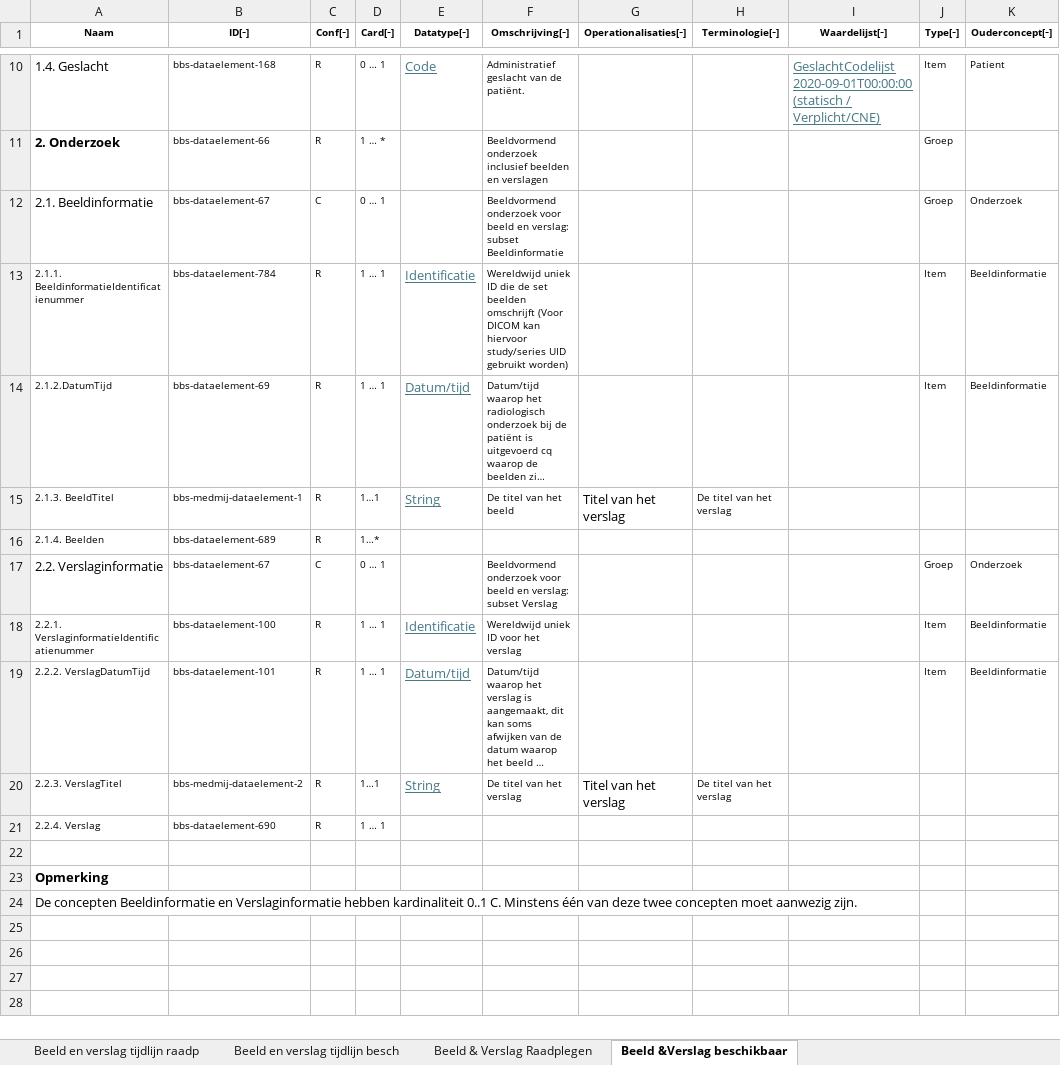
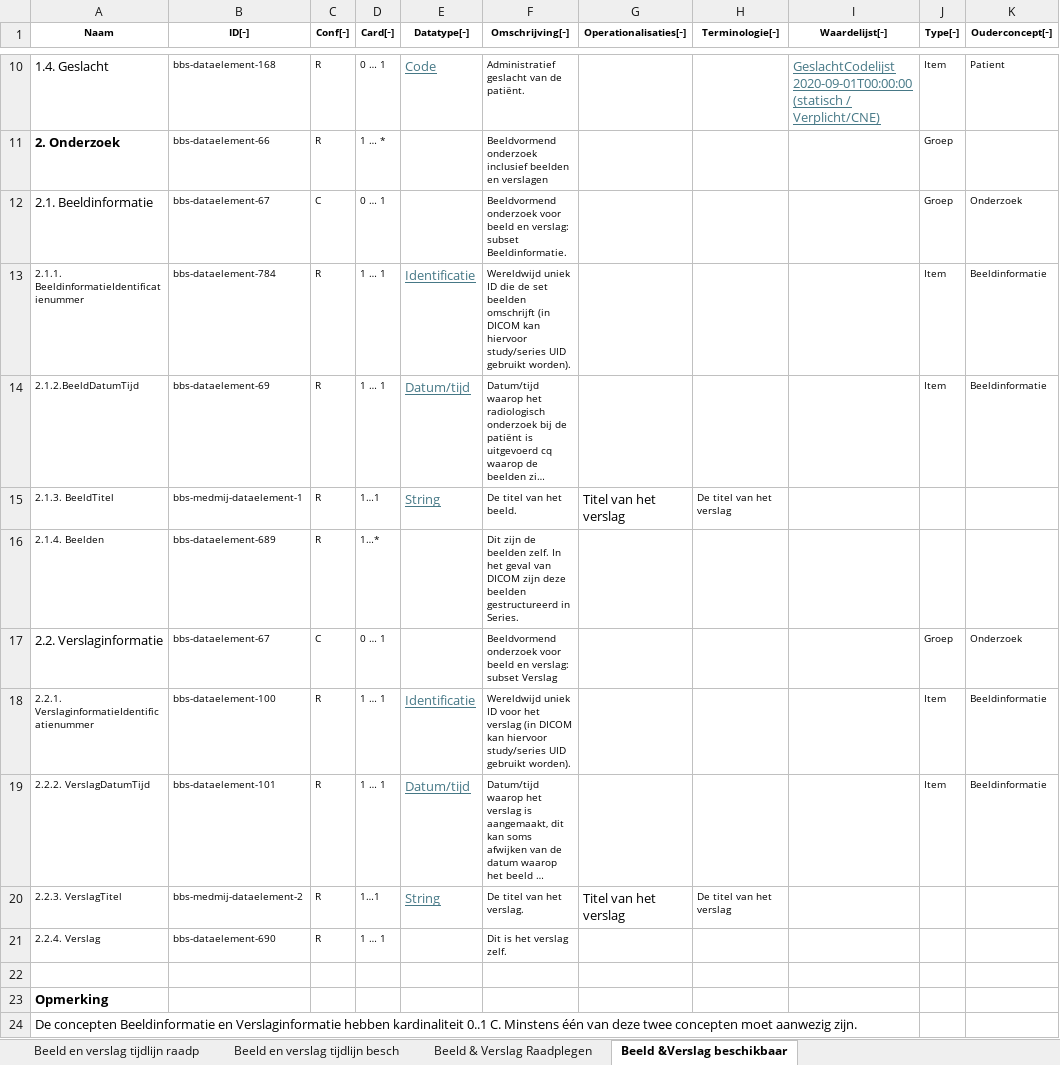
Before and after one commit to Stichting-MedMij/MedMij-R4-ImageAvailability, an Excel workbook: dataset/Dataset_MedMij_Beeldbeschikbaarheid_1.0.0-beta.1.xlsx, sheet Beeld &Verslag beschikbaar, drawn as a sheet; only a part is shown, gaps mark what is left out; long unchanged cells end in …; values as stored, in another font and other column widths than the file's, no borders; the diff names each change by its address in the sheet, - before the commit and + after, or states it on an @@ line.

```diff
--- a/dataset/Dataset_MedMij_Beeldbeschikbaarheid_1.0.0-beta.1.xlsx (sheet Beeld &Verslag beschikbaar)
+++ b/dataset/Dataset_MedMij_Beeldbeschikbaarheid_1.0.0-beta.1.xlsx (sheet Beeld &Verslag beschikbaar)
-F12 (Omschrijving[‑]): …verslag: subset Beeldinformatie
+F12 (Omschrijving[‑]): …verslag: subset Beeldinformatie.
-F13 (Omschrijving[‑]): …beelden omschrijft (Voor DICOM kan hiervoor study/series UID gebruikt worden)
+F13 (Omschrijving[‑]): …beelden omschrijft (in DICOM kan hiervoor study/series UID gebruikt worden).
-A14 (Naam): 2.1.2.DatumTijd
+A14 (Naam): 2.1.2.BeeldDatumTijd
-F15 (Omschrijving[‑]): De titel van het beeld
+F15 (Omschrijving[‑]): De titel van het beeld.
-F16 (Omschrijving[‑]): (empty)
+F16 (Omschrijving[‑]): Dit zijn de beelden zelf. In het geval van DICOM zijn deze beelden gestructureerd in Series.
-F18 (Omschrijving[‑]): …het verslag
+F18 (Omschrijving[‑]): …het verslag (in DICOM kan hiervoor study/series UID gebruikt worden).
-F20 (Omschrijving[‑]): De titel van het verslag
+F20 (Omschrijving[‑]): De titel van het verslag.
-F21 (Omschrijving[‑]): (empty)
+F21 (Omschrijving[‑]): Dit is het verslag zelf.
```
Also changed, not shown: sheet Beeld en verslag tijdlijn besch.
